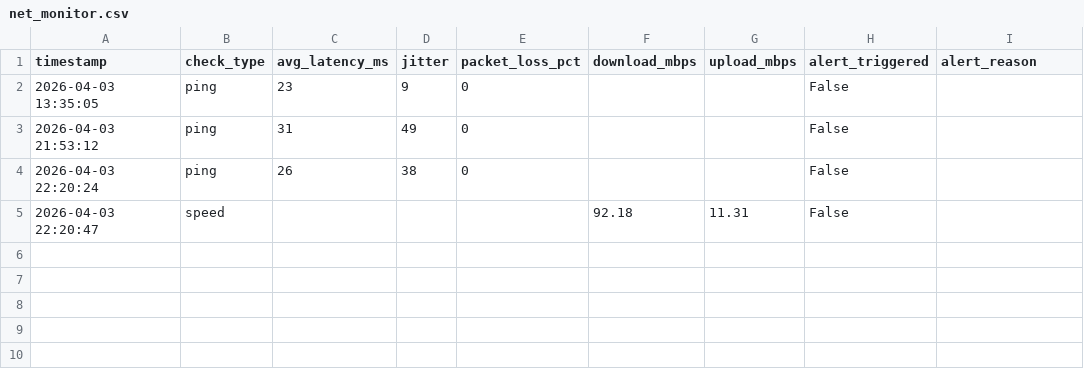
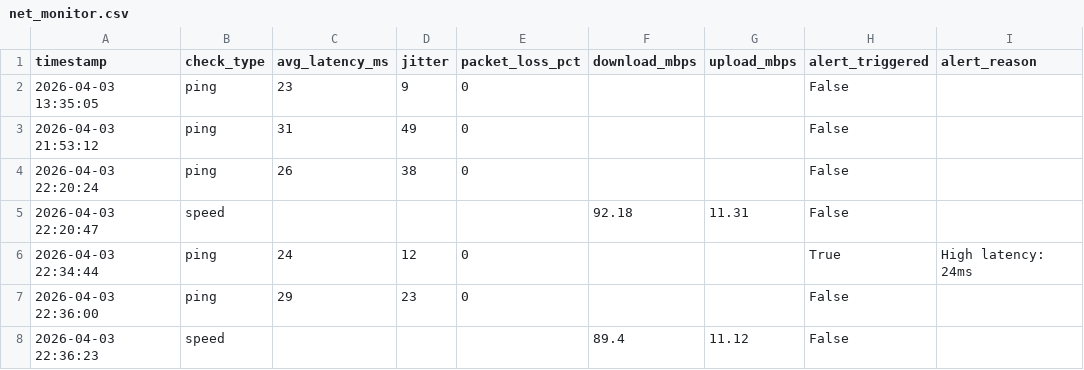
Before and after one commit to justinhernandezcolumbus-cyber/net-monitor, a CSV file: net_monitor.csv, drawn as a sheet.

Commit message:
Adding send alert function with desktop notifications

```diff
--- a/net_monitor.csv
+++ b/net_monitor.csv
@@ -5 +5,4 @@ timestamp,check_type,avg_latency_ms,jitter,packet_loss_pct,download_mbps,upload_
 2026-04-03 22:20:47,speed,,,,92.18,11.31,False,
+2026-04-03 22:34:44,ping,24,12,0,,,True,High latency: 24ms
+2026-04-03 22:36:00,ping,29,23,0,,,False,
+2026-04-03 22:36:23,speed,,,,89.4,11.12,False,
```
Also changed, not shown: 1 other file.
